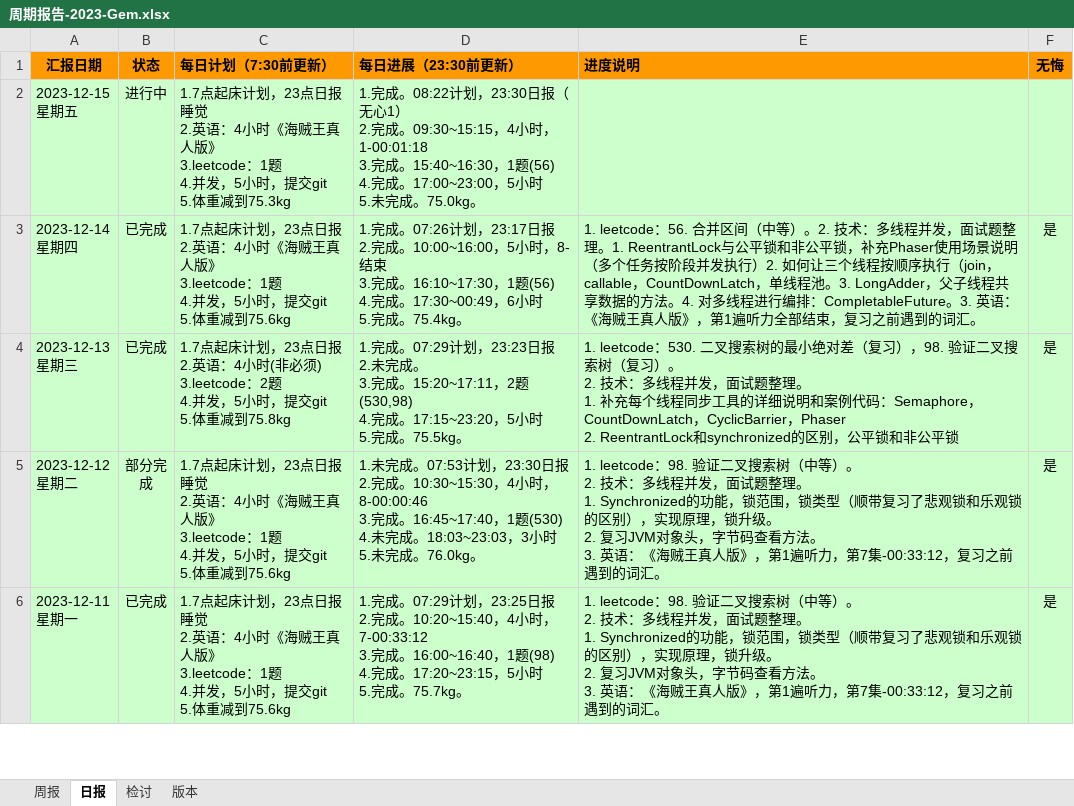
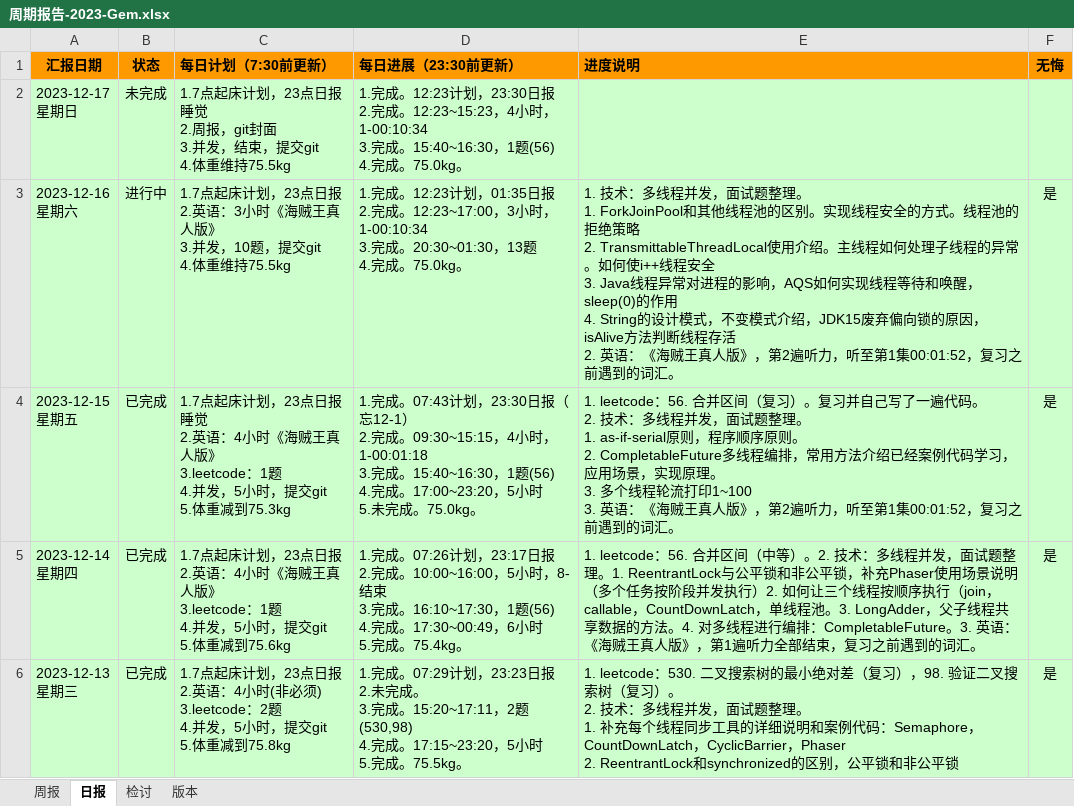
Before and after one commit to namelessmyth/beFreeCoder, an Excel workbook: report/周期报告-2023-Gem.xlsx, sheet 日报, drawn as a sheet; only a part is shown; the shorter side is filled out with more unchanged rows; values as stored, in another font and other column widths than the file's, no borders; conditional formats not drawn; addresses are those after the commit; ↵ is a line break in a cell; the diff names each change by its address in the sheet, - before the commit and + after, or states it on an @@ line.

Commit message:
"1. 技术：多线程并发，面试题整理。    1. ForkJoinPool和其他线程池的区别。实现线程安全的方式。线程池的拒绝策略    2. TransmittableThreadLocal使用介绍。主线程如何处理子线程的异常。如何使i++线程安全    3. Java线程异常对进程的影响，AQS如何实现线程等待和唤醒，sleep(0)的作用    4. String的设计模式，不变模式介绍，JDK15废弃偏向锁的原因，isAlive方法判断线程存活 2. 英语：《海贼王真人版》，第2遍听力，听至第1集00:01:52，复习之前遇到的词汇。"

```diff
--- a/report/周期报告-2023-Gem.xlsx (sheet 日报)
+++ b/report/周期报告-2023-Gem.xlsx (sheet 日报)
+row 2: 2023-12-17 ↵ 星期日 | 未完成 | 1.7点起床计划，23点日报睡觉 ↵ 2.周报，git封面 ↵ 3.并发，结束，提交git ↵ 4.体重维持75.5kg | 1.完成。12:23计划，23:30日报 ↵ 2.完成。12:23~15:23，4小时，1-00:10:34 ↵ 3.完成。15:40~16:30，1题(56) ↵ 4.完成。75.0kg。
+row 3: 2023-12-16 ↵ 星期六 | 进行中 | 1.7点起床计划，23点日报 ↵ 2.英语：3小时《海贼王真人版》 ↵ 3.并发，10题，提交git ↵ 4.体重维持75.5kg | 1.完成。12:23计划，01:35日报 ↵ 2.完成。12:23~17:00，3小时，1-00:10:34 ↵ 3.完成。20:30~01:30，13题 ↵ 4.完成。75.0kg。 | 1. 技术：多线程并发，面试题整理。 ↵ 1. ForkJoinPool和其他线程池的区别。实现线程安全的方式。线程池的拒绝策略 ↵ 2. TransmittableThreadLocal使用介绍。主线程如何处理子线程的异常。如何使i++线程安全 ↵ 3. Java线程异常对进程的影响，AQS如何实现线程等待和唤醒，sleep(0)的作用 ↵ 4. String的设计模式，不变模式介绍，JDK15废弃偏向锁的原因，isAlive方法判断线程存活 ↵ 2. 英语：《海贼王真人版》，第2遍听力，听至第1集00:01:52，复习之前遇到的词汇。 | 是
-B4 (状态): 进行中
+B4 (状态): 已完成
-D4 (每日进展（23:30前更新）): 1.完成。08:22计划，23:30日报（无心1） ↵ 2.完成。09:30~15:15，4小时，1-00:01:18 ↵ 3.完成。15:40~16:30，1题(56) ↵ 4.完成。17:00~23:00，5小时…
+D4 (每日进展（23:30前更新）): 1.完成。07:43计划，23:30日报（忘12-1） ↵ 2.完成。09:30~15:15，4小时，1-00:01:18 ↵ 3.完成。15:40~16:30，1题(56) ↵ 4.完成。17:00~23:20，5小时…
-E4 (进度说明): (empty)
+E4 (进度说明): 1. leetcode：56. 合并区间（复习）。复习并自己写了一遍代码。 ↵ 2. 技术：多线程并发，面试题整理。 ↵ 1. as-if-serial原则，程序顺序原则。 ↵ 2. CompletableFuture多线程编排，常用方法介绍已经案例代码学习，应用场景，实现原理。 ↵ 3. 多个线程轮流打印1~100 ↵ 3. 英语：《海贼王真人版》，第2遍听力，听至第1集00:01:52，复习之前遇到的词汇。
-F4 (无悔): (empty)
+F4 (无悔): 是
```
Also changed, not shown: sheet 周报, 3 other files.
